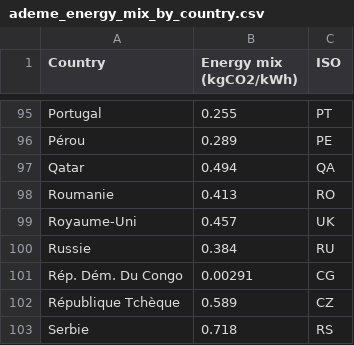
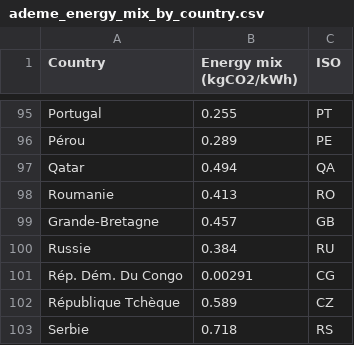
Before and after one commit to Capgemini-Invent-France/CarbonAI, a CSV file: carbonai/data/ademe_energy_mix_by_country.csv, drawn as a sheet; only a part is shown, gaps mark what is left out.

Commit message:
Corrected ISO code for Great Britain from UK to GB.

```diff
--- a/carbonai/data/ademe_energy_mix_by_country.csv
+++ b/carbonai/data/ademe_energy_mix_by_country.csv
@@ -98,3 +98,3 @@ Qatar,0.494,QA
 Roumanie,0.413,RO
-Royaume-Uni,0.457,UK
+Grande-Bretagne,0.457,GB
 Russie,0.384,RU
```
